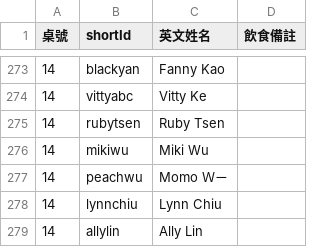
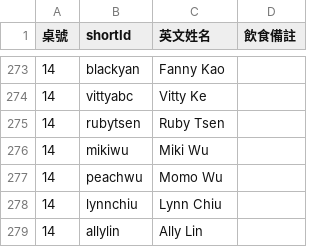
Before and after one commit to aegis1530/year-end-online-seat, a CSV file: src/rawdata/media_seats.csv, drawn as a sheet; only a part is shown, gaps mark what is left out.

Commit message:
update typo

```diff
--- a/src/rawdata/media_seats.csv
+++ b/src/rawdata/media_seats.csv
@@ -276,3 +276,3 @@
 14,mikiwu,Miki Wu,
-14,peachwu,Momo Ｗㄧ,
+14,peachwu,Momo Ｗu,
 14,lynnchiu,Lynn Chiu,
```
Also changed, not shown: 2 other files.
